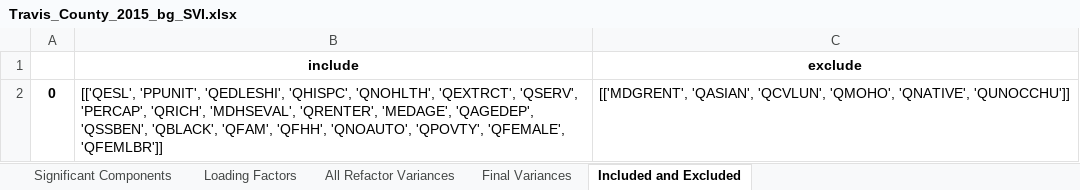
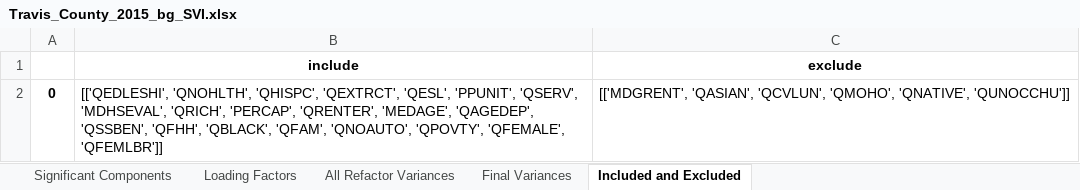
Before and after one commit to mdp0023/SVInsight, an Excel workbook: Travis_County/Documentation/Travis_County_2015_bg_SVI.xlsx, sheet Included and Excluded, drawn as a sheet; values as stored, in another font and other column widths than the file's, no borders; the diff names each change by its address in the sheet, - before the commit and + after, or states it on an @@ line.

```diff
--- a/Travis_County/Documentation/Travis_County_2015_bg_SVI.xlsx (sheet Included and Excluded)
+++ b/Travis_County/Documentation/Travis_County_2015_bg_SVI.xlsx (sheet Included and Excluded)
-B2 (include): [['QESL', 'PPUNIT', 'QEDLESHI', 'QHISPC', 'QNOHLTH', 'QEXTRCT', 'QSERV', 'PERCAP', 'QRICH', 'MDHSEVAL', 'QRENTER', 'MEDAGE', 'QAGEDEP', 'QSSBEN', 'QBLACK', 'QFAM', 'QFHH', 'QNOAUTO', 'QPOVTY',…
+B2 (include): [['QEDLESHI', 'QNOHLTH', 'QHISPC', 'QEXTRCT', 'QESL', 'PPUNIT', 'QSERV', 'MDHSEVAL', 'QRICH', 'PERCAP', 'QRENTER', 'MEDAGE', 'QAGEDEP', 'QSSBEN', 'QFHH', 'QBLACK', 'QFAM', 'QNOAUTO', 'QPOVTY',…
```
Also changed, not shown: sheet Loading Factors, sheet Final Variances, sheet All Refactor Variances, sheet Significant Components, Travis_County/Documentation/Travis_County_2014_bg_SVI.xlsx, Travis_County/Documentation/Travis_County_2016_bg_SVI.xlsx, 24 other files.
